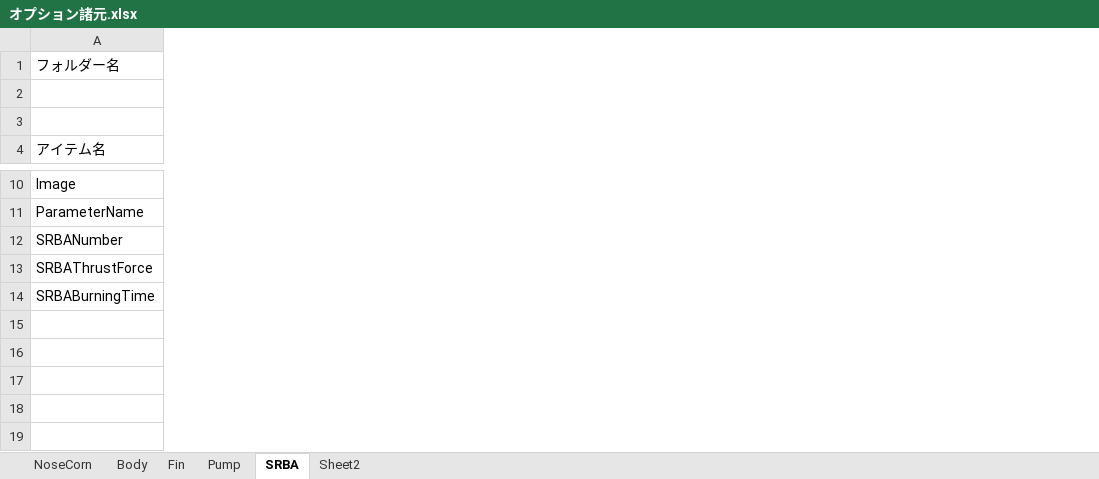
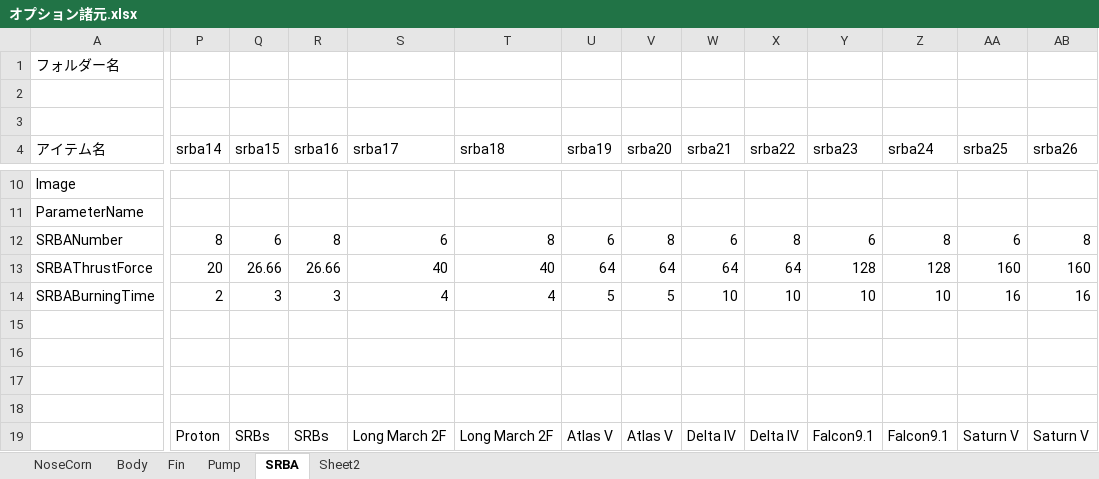
Before and after one commit to itoht2/petbottle, an Excel workbook: オプション諸元.xlsx, sheet SRBA, drawn as a sheet; only a part is shown, gaps mark what is left out; values as stored, in another font and other column widths than the file's, no borders; removed rows and columns are numbered as before the commit, all else as after; rows hold the shown columns only; the diff covers the shown part only; the diff names each change by its address in the sheet, - before the commit and + after, or states it on an @@ line.

Commit message:
オプション

```diff
--- a/オプション諸元.xlsx (sheet SRBA)
+++ b/オプション諸元.xlsx (sheet SRBA)
+column P (srba14), row 12: 8
+column Q (srba15), row 12: 6
+column R (srba16), row 12: 8
+column S (srba17), row 12: 6
+column T (srba18), row 12: 8
+column U (srba19), row 12: 6
+column V (srba20), row 12: 8
+column W (srba21), row 12: 6
+column X (srba22), row 12: 8
+column Y (srba23), row 12: 6
+column Z (srba24), row 12: 8
+column AA (srba25), row 12: 6
+column AB (srba26), row 12: 8
-row 13: SRBAThrustForce
-row 14: SRBABurningTime
+row 13: SRBAThrustForce | 20 | 26.66 | 26.66 | 40 | 40 | 64 | 64 | 64 | 64 | 128 | 128 | 160 | 160
+row 14: SRBABurningTime | 2 | 3 | 3 | 4 | 4 | 5 | 5 | 10 | 10 | 10 | 10 | 16 | 16
-row 19: (empty)
+row 19:  | Proton | SRBs | SRBs | Long March 2F | Long March 2F | Atlas V | Atlas V | Delta IV | Delta IV | Falcon9.1 | Falcon9.1 | Saturn V | Saturn V
```
Also changed, not shown: 4 added rows, 4 removed rows, 11 removed columns and 20 edited cells elsewhere in this sheet, sheet Sheet2, charts or pictures.
